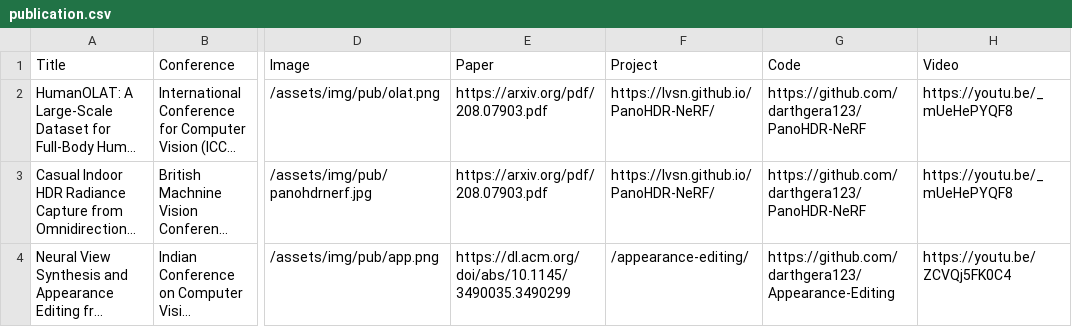
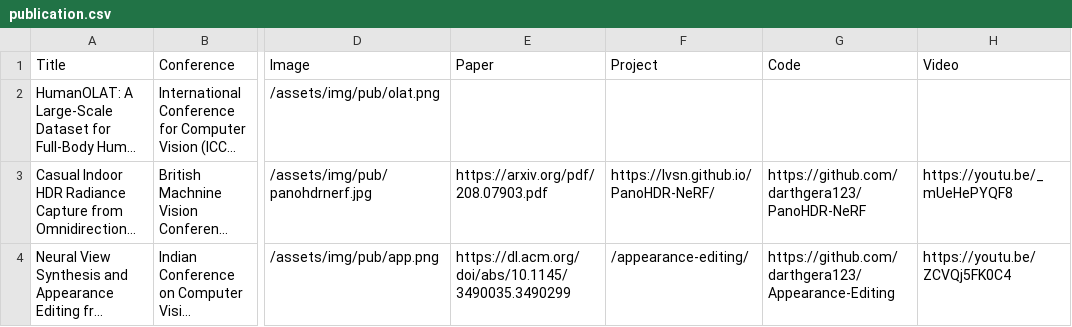
Before and after one commit to darthgera123/darthgera123.github.io, a CSV file: _data/publication.csv, drawn as a sheet; only a part is shown, gaps mark what is left out; long unchanged cells end in …; the diff names each change by its address in the sheet, - before the commit and + after, or states it on an @@ line.

Commit message:
removed links

```diff
--- a/_data/publication.csv
+++ b/_data/publication.csv
-E2 (Paper): https://arxiv.org/pdf/208.07903.pdf
+E2 (Paper): (empty)
-F2 (Project): https://lvsn.github.io/PanoHDR-NeRF/
+F2 (Project): (empty)
-G2 (Code): https://github.com/darthgera123/PanoHDR-NeRF
+G2 (Code): (empty)
-H2 (Video): https://youtu.be/_mUeHePYQF8
+H2 (Video): (empty)
```
